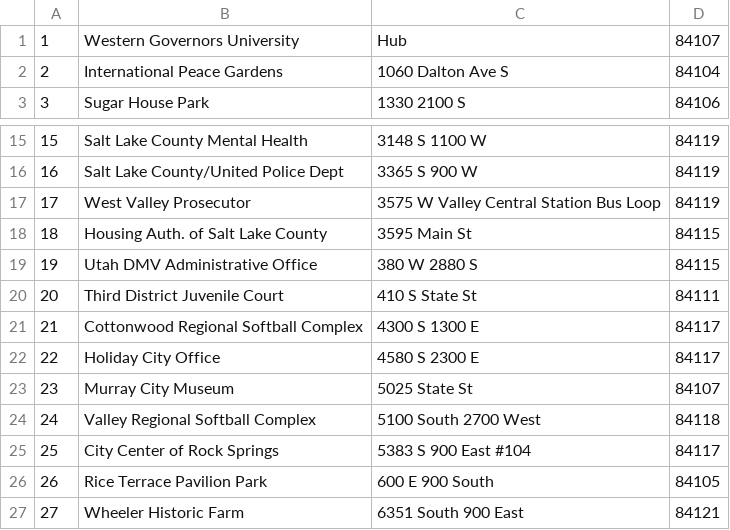
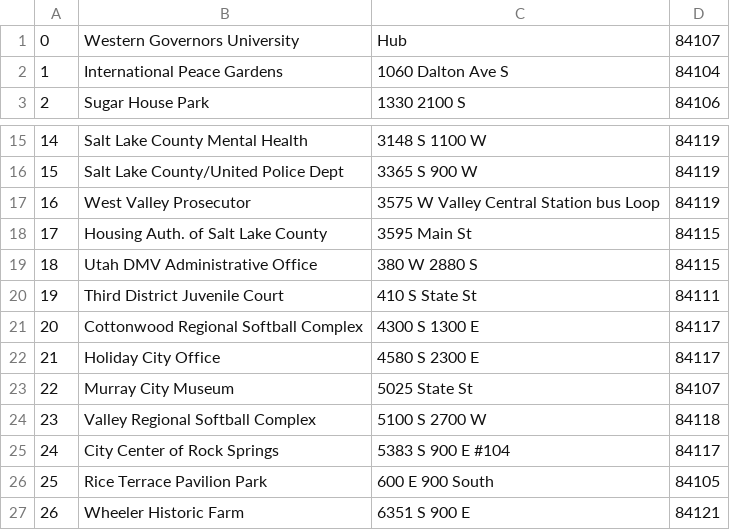
Before and after one commit to JacobiClark/Package-Delivery-System, a CSV file: assets/csv/locations.csv, drawn as a sheet; only a part is shown, gaps mark what is left out; the diff names each change by its address in the sheet, - before the commit and + after, or states it on an @@ line.

```diff
--- a/assets/csv/locations.csv
+++ b/assets/csv/locations.csv
@@ column A renumbered from row 1 down @@
-C17: 3575 W Valley Central Station Bus Loop
+C17: 3575 W Valley Central Station bus Loop
-C24: 5100 South 2700 West
+C24: 5100 S 2700 W
-C25: 5383 S 900 East #104
+C25: 5383 S 900 E #104
-C27: 6351 South 900 East
+C27: 6351 S 900 E
```
Also changed, not shown: assets/csv/packages.csv, 3 other files.
